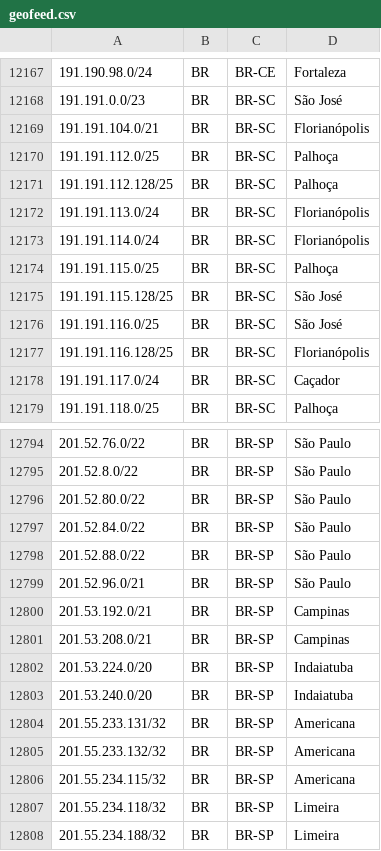
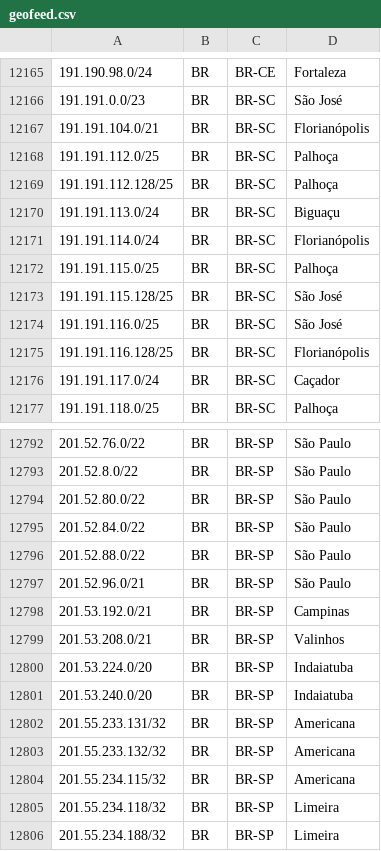
Before and after one commit to rtanajura/geofeed, a CSV file: geofeed.csv, drawn as a sheet; only a part is shown, gaps mark what is left out; the diff covers the shown part only.

```diff
--- a/geofeed.csv
+++ b/geofeed.csv
@@ -12171,3 +12169,3 @@
 191.191.112.128/25,BR,BR-SC,Palhoça,
-191.191.113.0/24,BR,BR-SC,Florianópolis,
+191.191.113.0/24,BR,BR-SC,Biguaçu,
 191.191.114.0/24,BR,BR-SC,Florianópolis,
@@ -12800,3 +12798,3 @@
 201.53.192.0/21,BR,BR-SP,Campinas,
-201.53.208.0/21,BR,BR-SP,Campinas,
+201.53.208.0/21,BR,BR-SP,Valinhos,
 201.53.224.0/20,BR,BR-SP,Indaiatuba,
```
Also changed, not shown: 2 added rows, 2 removed rows and 3 edited cells elsewhere in this file.
